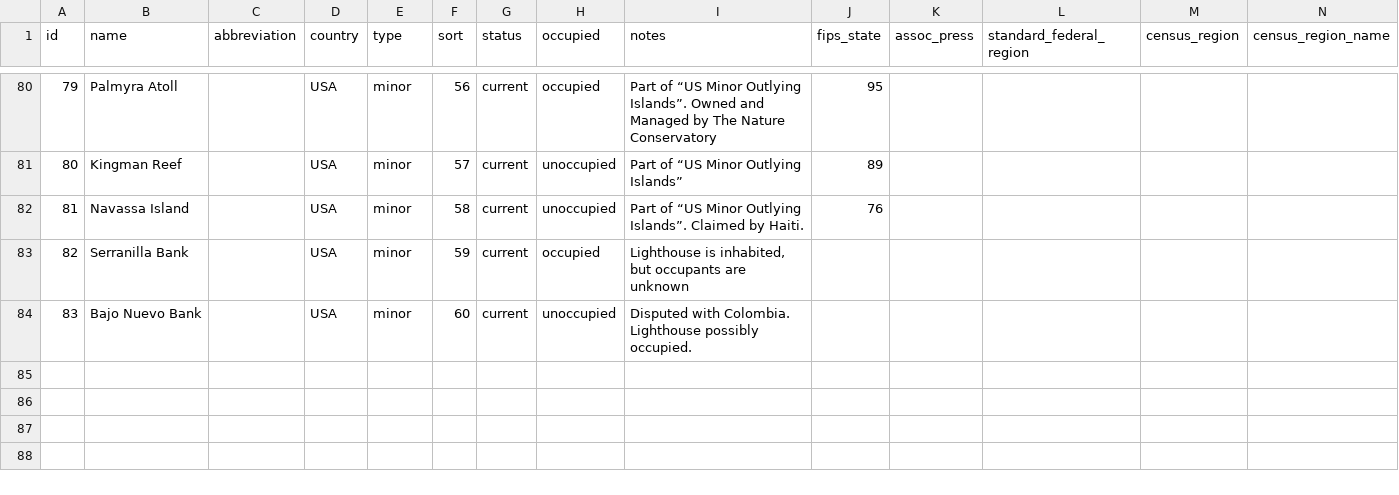
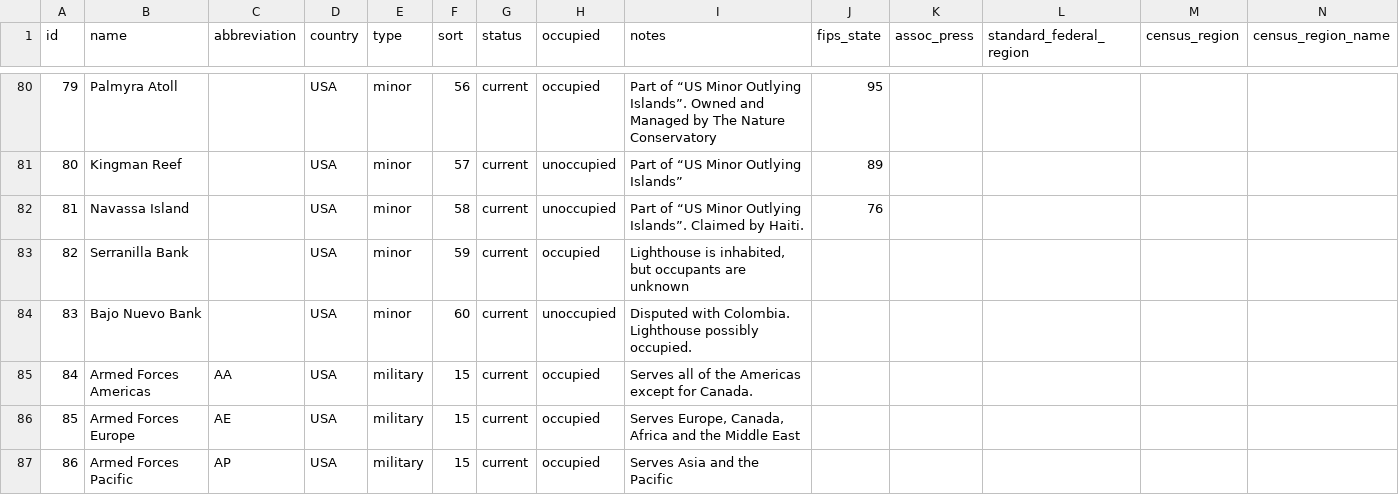
Before and after one commit to dana-ross/statetable-com, a CSV file: state.csv, drawn as a sheet; only a part is shown, gaps mark what is left out; rows hold the shown columns only; the diff names each change by its address in the sheet, - before the commit and + after, or states it on an @@ line.

Commit message:
Initial implementation of military addresses

```diff
--- a/state.csv
+++ b/state.csv
+row 85: 84 | Armed Forces Americas | AA | USA | military | 15 | current | occupied | Serves all of the Americas except for Canada.
+row 86: 85 | Armed Forces Europe | AE | USA | military | 15 | current | occupied | Serves Europe, Canada, Africa and the Middle East
+row 87: 86 | Armed Forces Pacific | AP | USA | military | 15 | current | occupied | Serves Asia and the Pacific
```
Also changed, not shown: 4 other files.
